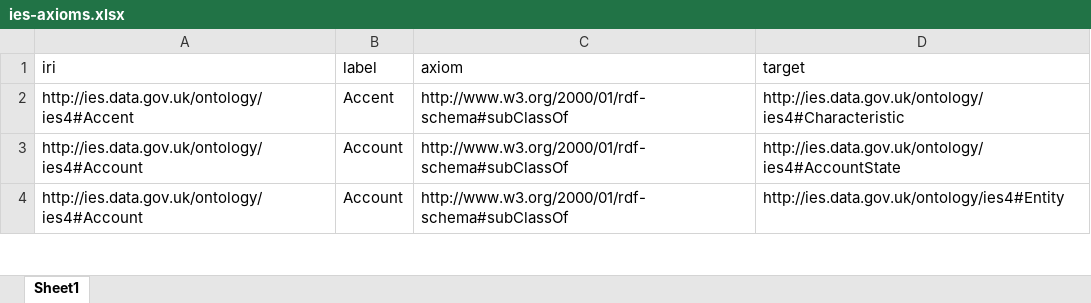
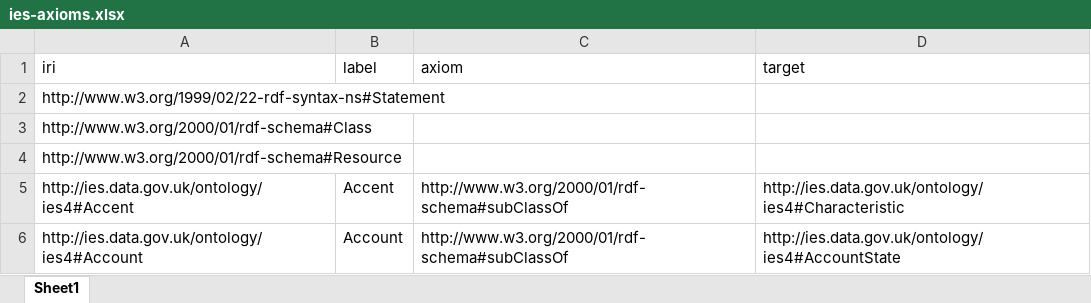
Before and after one commit to ian-reinl/Ontology-Tradecraft, an Excel workbook: projects/project-3/assignment/src/data/ies-axioms.xlsx, sheet Sheet1, drawn as a sheet; only a part is shown; the shorter side is filled out with more unchanged rows; values as stored, in another font and other column widths than the file's, no borders; the diff names each change by its address in the sheet, - before the commit and + after, or states it on an @@ line.

```diff
--- a/projects/project-3/assignment/src/data/ies-axioms.xlsx (sheet Sheet1)
+++ b/projects/project-3/assignment/src/data/ies-axioms.xlsx (sheet Sheet1)
+row 2: http://www.w3.org/1999/02/22-rdf-syntax-ns#Statement
+row 3: http://www.w3.org/2000/01/rdf-schema#Class
+row 4: http://www.w3.org/2000/01/rdf-schema#Resource
```
Also changed, not shown: projects/project-3/assignment/src/data/bfo-core-ies-structural-matches-with-defs.xlsx, projects/project-3/assignment/src/data/bfo-core-ies-structural-matches.xlsx, 13 other files.
